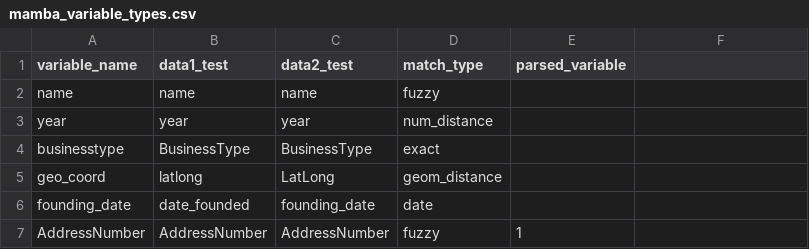
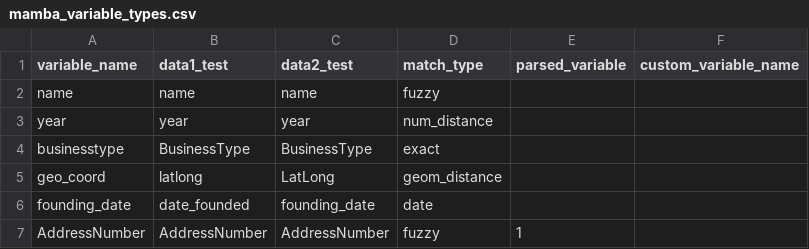
Before and after one commit to john-cuffe/MAMBA2, a CSV file: mamba_variable_types.csv, drawn as a sheet; the diff names each change by its address in the sheet, - before the commit and + after, or states it on an @@ line.

Commit message:
Updates to readmetraining data not inside main data

```diff
--- a/mamba_variable_types.csv
+++ b/mamba_variable_types.csv
-F1: (empty)
+F1: custom_variable_name
```
Also changed, not shown: 4 other files.
